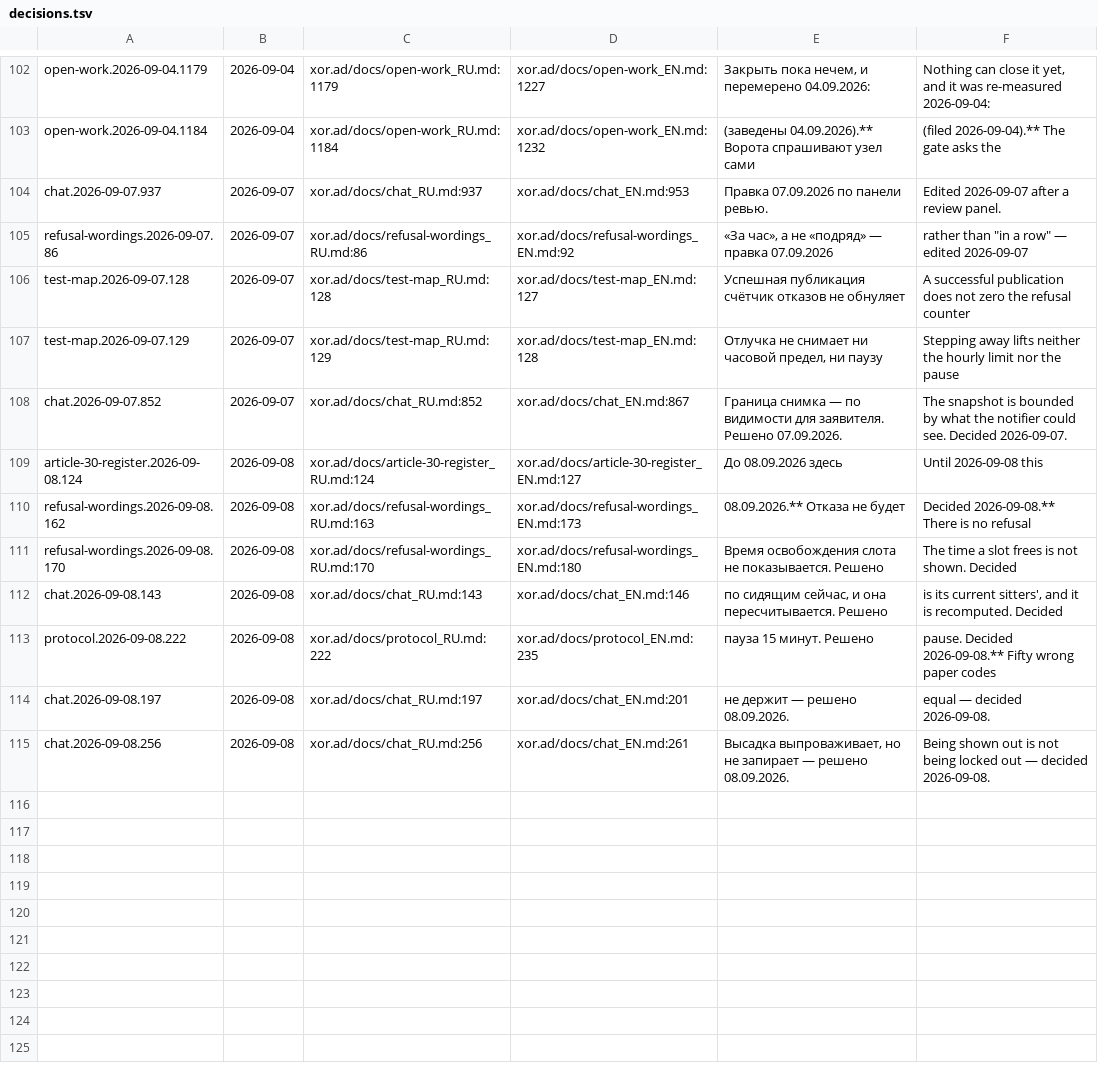
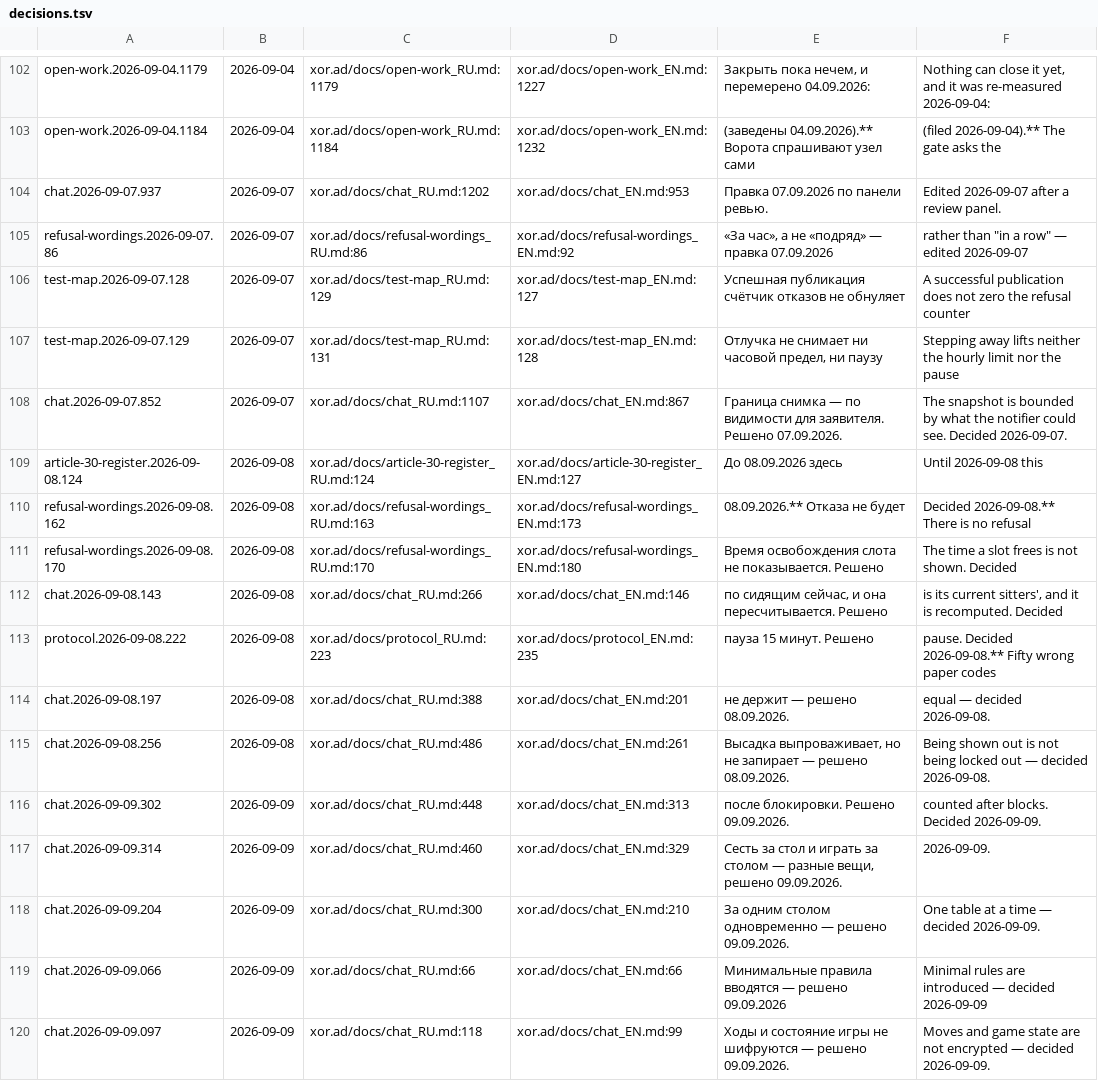
Before and after one commit to panov-id/xor.ad, a TSV file: docs/facts/decisions.tsv, drawn as a sheet; only a part is shown, gaps mark what is left out; the diff covers the shown part only.

```diff
--- a/docs/facts/decisions.tsv
+++ b/docs/facts/decisions.tsv
@@ -103,7 +103,7 @@ open-work.2026-09-04.1179	2026-09-04	xor.ad/docs/open-work_RU.md:1179	xor.ad/doc
 open-work.2026-09-04.1184	2026-09-04	xor.ad/docs/open-work_RU.md:1184	xor.ad/docs/open-work_EN.md:1232	(заведены 04.09.2026).** Ворота спрашивают узел сами	(filed 2026-09-04).** The gate asks the
-chat.2026-09-07.937	2026-09-07	xor.ad/docs/chat_RU.md:937	xor.ad/docs/chat_EN.md:953	Правка 07.09.2026 по панели ревью.	Edited 2026-09-07 after a review panel.
+chat.2026-09-07.937	2026-09-07	xor.ad/docs/chat_RU.md:1202	xor.ad/docs/chat_EN.md:953	Правка 07.09.2026 по панели ревью.	Edited 2026-09-07 after a review panel.
 refusal-wordings.2026-09-07.86	2026-09-07	xor.ad/docs/refusal-wordings_RU.md:86	xor.ad/docs/refusal-wordings_EN.md:92	«За час», а не «подряд» — правка 07.09.2026	rather than "in a row" — edited 2026-09-07
-test-map.2026-09-07.128	2026-09-07	xor.ad/docs/test-map_RU.md:128	xor.ad/docs/test-map_EN.md:127	Успешная публикация счётчик отказов не обнуляет	A successful publication does not zero the refusal counter
-test-map.2026-09-07.129	2026-09-07	xor.ad/docs/test-map_RU.md:129	xor.ad/docs/test-map_EN.md:128	Отлучка не снимает ни часовой предел, ни паузу	Stepping away lifts neither the hourly limit nor the pause
-chat.2026-09-07.852	2026-09-07	xor.ad/docs/chat_RU.md:852	xor.ad/docs/chat_EN.md:867	Граница снимка — по видимости для заявителя. Решено 07.09.2026.	The snapshot is bounded by what the notifier could see. Decided 2026-09-07.
+test-map.2026-09-07.128	2026-09-07	xor.ad/docs/test-map_RU.md:129	xor.ad/docs/test-map_EN.md:127	Успешная публикация счётчик отказов не обнуляет	A successful publication does not zero the refusal counter
+test-map.2026-09-07.129	2026-09-07	xor.ad/docs/test-map_RU.md:131	xor.ad/docs/test-map_EN.md:128	Отлучка не снимает ни часовой предел, ни паузу	Stepping away lifts neither the hourly limit nor the pause
+chat.2026-09-07.852	2026-09-07	xor.ad/docs/chat_RU.md:1107	xor.ad/docs/chat_EN.md:867	Граница снимка — по видимости для заявителя. Решено 07.09.2026.	The snapshot is bounded by what the notifier could see. Decided 2026-09-07.
 article-30-register.2026-09-08.124	2026-09-08	xor.ad/docs/article-30-register_RU.md:124	xor.ad/docs/article-30-register_EN.md:127	До 08.09.2026 здесь	Until 2026-09-08 this
@@ -111,5 +111,10 @@ refusal-wordings.2026-09-08.162	2026-09-08	xor.ad/docs/refusal-wordings_RU.md:16
 refusal-wordings.2026-09-08.170	2026-09-08	xor.ad/docs/refusal-wordings_RU.md:170	xor.ad/docs/refusal-wordings_EN.md:180	Время освобождения слота не показывается. Решено	The time a slot frees is not shown. Decided
-chat.2026-09-08.143	2026-09-08	xor.ad/docs/chat_RU.md:143	xor.ad/docs/chat_EN.md:146	по сидящим сейчас, и она пересчитывается. Решено	is its current sitters', and it is recomputed. Decided
-protocol.2026-09-08.222	2026-09-08	xor.ad/docs/protocol_RU.md:222	xor.ad/docs/protocol_EN.md:235	пауза 15 минут. Решено	pause. Decided 2026-09-08.** Fifty wrong paper codes
-chat.2026-09-08.197	2026-09-08	xor.ad/docs/chat_RU.md:197	xor.ad/docs/chat_EN.md:201	не держит — решено 08.09.2026.	equal — decided 2026-09-08.
-chat.2026-09-08.256	2026-09-08	xor.ad/docs/chat_RU.md:256	xor.ad/docs/chat_EN.md:261	Высадка выпроваживает, но не запирает — решено 08.09.2026.	Being shown out is not being locked out — decided 2026-09-08.
+chat.2026-09-08.143	2026-09-08	xor.ad/docs/chat_RU.md:266	xor.ad/docs/chat_EN.md:146	по сидящим сейчас, и она пересчитывается. Решено	is its current sitters', and it is recomputed. Decided
+protocol.2026-09-08.222	2026-09-08	xor.ad/docs/protocol_RU.md:223	xor.ad/docs/protocol_EN.md:235	пауза 15 минут. Решено	pause. Decided 2026-09-08.** Fifty wrong paper codes
+chat.2026-09-08.197	2026-09-08	xor.ad/docs/chat_RU.md:388	xor.ad/docs/chat_EN.md:201	не держит — решено 08.09.2026.	equal — decided 2026-09-08.
+chat.2026-09-08.256	2026-09-08	xor.ad/docs/chat_RU.md:486	xor.ad/docs/chat_EN.md:261	Высадка выпроваживает, но не запирает — решено 08.09.2026.	Being shown out is not being locked out — decided 2026-09-08.
+chat.2026-09-09.302	2026-09-09	xor.ad/docs/chat_RU.md:448	xor.ad/docs/chat_EN.md:313	после блокировки. Решено 09.09.2026.	counted after blocks. Decided 2026-09-09.
+chat.2026-09-09.314	2026-09-09	xor.ad/docs/chat_RU.md:460	xor.ad/docs/chat_EN.md:329	Сесть за стол и играть за столом — разные вещи, решено 09.09.2026.	2026-09-09.
+chat.2026-09-09.204	2026-09-09	xor.ad/docs/chat_RU.md:300	xor.ad/docs/chat_EN.md:210	За одним столом одновременно — решено 09.09.2026.	One table at a time — decided 2026-09-09.
+chat.2026-09-09.066	2026-09-09	xor.ad/docs/chat_RU.md:66	xor.ad/docs/chat_EN.md:66	Минимальные правила вводятся — решено 09.09.2026	Minimal rules are introduced — decided 2026-09-09
+chat.2026-09-09.097	2026-09-09	xor.ad/docs/chat_RU.md:118	xor.ad/docs/chat_EN.md:99	Ходы и состояние игры не шифруются — решено 09.09.2026.	Moves and game state are not encrypted — decided 2026-09-09.
```
Also changed, not shown: 65 edited cells elsewhere in this file, docs/facts/noise-numbers.tsv, 1 other file.
